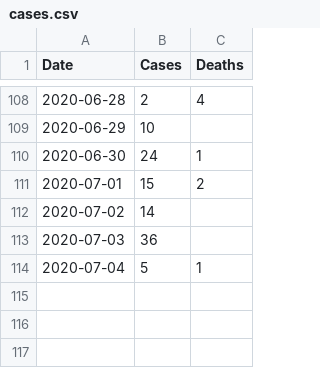
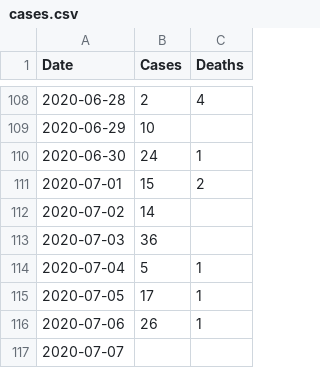
Before and after one commit to bsi-liberia/covid19-liberia-data, a CSV file: cases.csv, drawn as a sheet; only a part is shown, gaps mark what is left out.

Commit message:
Deploying to gh-pages from  @ 1cbc0cb8944afd086abc70cd18e8859a107319be 🚀

```diff
--- a/cases.csv
+++ b/cases.csv
@@ -114 +114,4 @@
 "2020-07-04","5","1"
+"2020-07-05","17","1"
+"2020-07-06","26","1"
+"2020-07-07","",""
```
